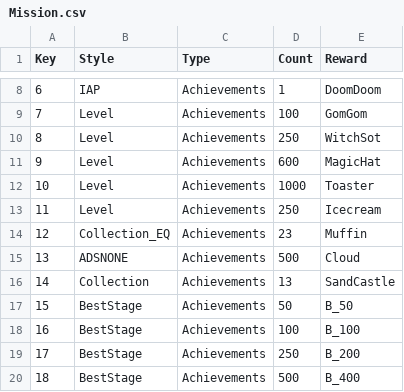
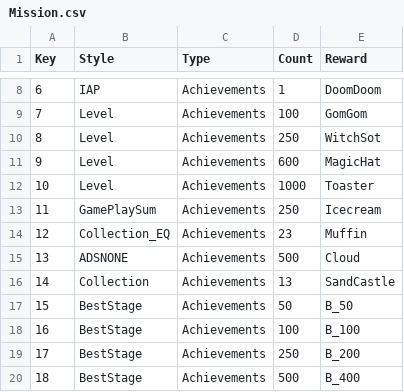
Before and after one commit to harangji/Unimo-StarTree, a CSV file: Assets/Resources/Datas/Mission.csv, drawn as a sheet; only a part is shown, gaps mark what is left out.

```diff
--- a/Assets/Resources/Datas/Mission.csv
+++ b/Assets/Resources/Datas/Mission.csv
@@ -12,3 +12,3 @@ Key,Style,Type,Count,Reward
 10,Level,Achievements,1000,Toaster
-11,Level,Achievements,250,Icecream
+11,GamePlaySum,Achievements,250,Icecream
 12,Collection_EQ,Achievements,23,Muffin
```
Also changed, not shown: 19 other files.
